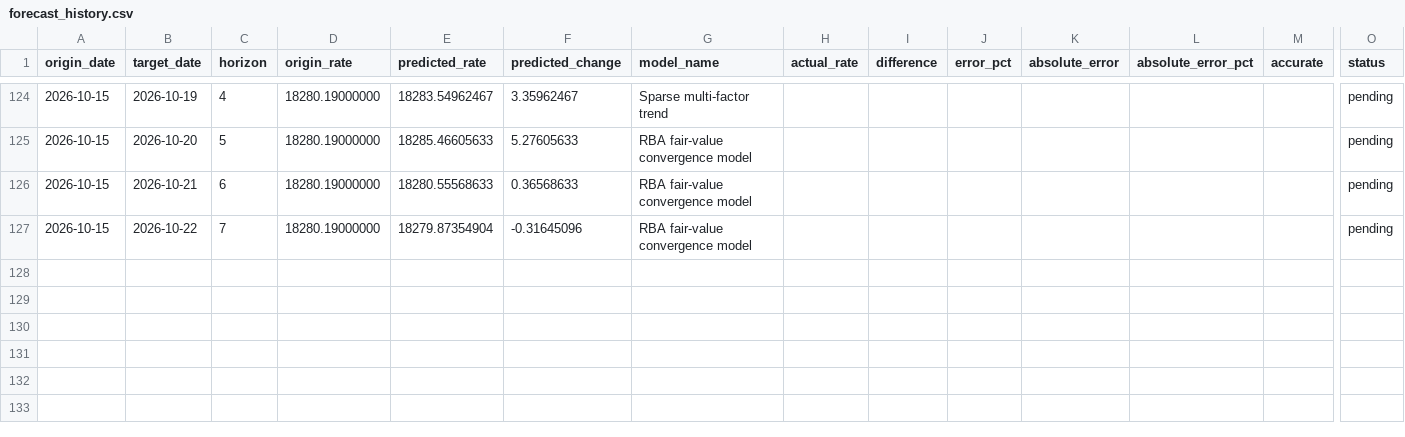
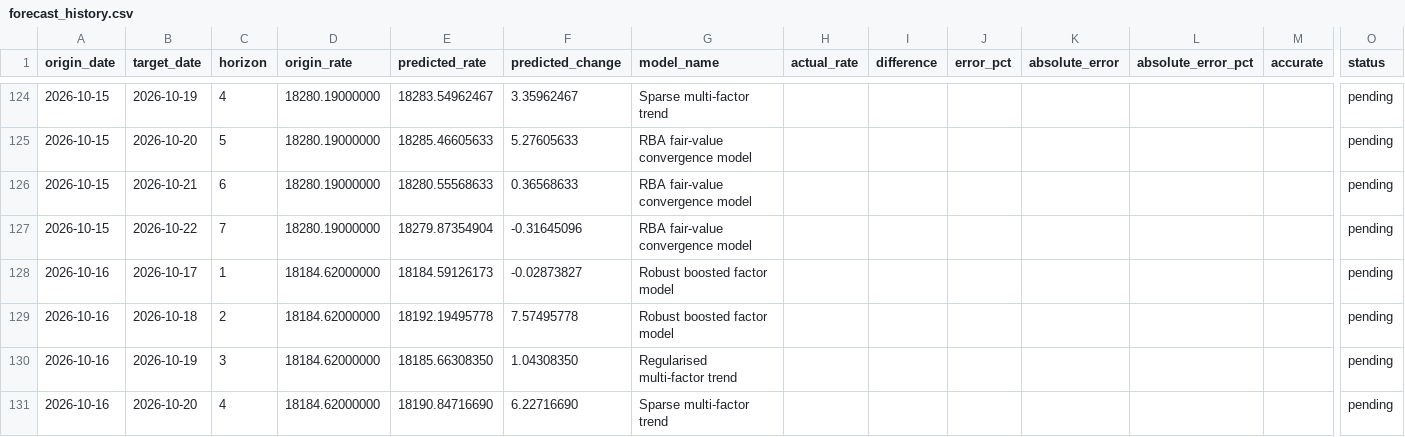
Before and after one commit to vukhanhlinhle2609/vnd-aud-transfer, a CSV file: data/forecast_history.csv, drawn as a sheet; only a part is shown, gaps mark what is left out; rows hold the shown columns only; the diff covers the shown part only; the diff names each change by its address in the sheet, - before the commit and + after, or states it on an @@ line.

```diff
--- a/data/forecast_history.csv
+++ b/data/forecast_history.csv
+row 128: 2026-10-16 | 2026-10-17 | 1 | 18184.62000000 | 18184.59126173 | -0.02873827 | Robust boosted factor model |  |  |  |  |  |  | pending
+row 129: 2026-10-16 | 2026-10-18 | 2 | 18184.62000000 | 18192.19495778 | 7.57495778 | Robust boosted factor model |  |  |  |  |  |  | pending
+row 130: 2026-10-16 | 2026-10-19 | 3 | 18184.62000000 | 18185.66308350 | 1.04308350 | Regularised multi-factor trend |  |  |  |  |  |  | pending
+row 131: 2026-10-16 | 2026-10-20 | 4 | 18184.62000000 | 18190.84716690 | 6.22716690 | Sparse multi-factor trend |  |  |  |  |  |  | pending
```
Also changed, not shown: 3 added rows and 56 edited cells elsewhere in this file, data/market_factors.csv, data/vcb_aud_daily.csv, 2 other files.
